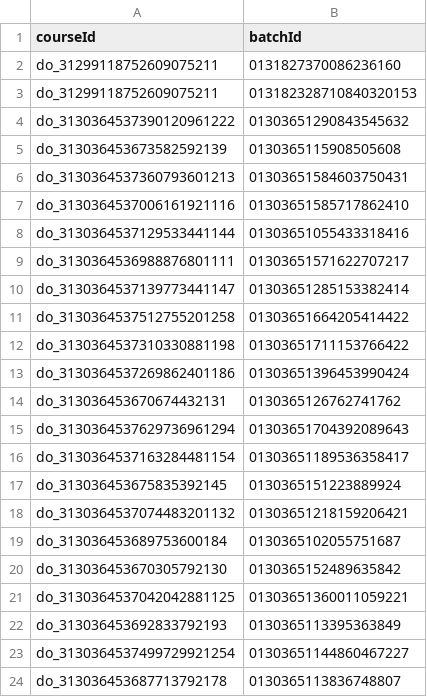
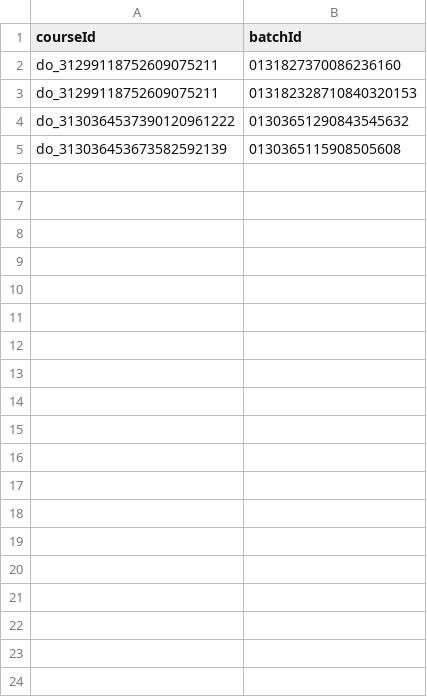
Before and after one commit to Sunbird-Ed/sunbird-perf-tests, a CSV file: sunbird-platform/rc-certificate-create/RC_CoursesBatches.csv, drawn as a sheet; only a part is shown; the diff covers the shown part only.

Commit message:
Update RC_CoursesBatches.csv

```diff
--- a/sunbird-platform/rc-certificate-create/RC_CoursesBatches.csv
+++ b/sunbird-platform/rc-certificate-create/RC_CoursesBatches.csv
@@ -5,20 +5 @@ do_3130364537390120961222,01303651290843545632
 do_313036453673582592139,0130365115908505608
-do_3130364537360793601213,01303651584603750431
-do_3130364537006161921116,01303651585717862410
-do_3130364537129533441144,01303651055433318416
-do_3130364536988876801111,01303651571622707217
-do_3130364537139773441147,01303651285153382414
-do_3130364537512755201258,01303651664205414422
-do_3130364537310330881198,01303651711153766422
-do_3130364537269862401186,01303651396453990424
-do_313036453670674432131,0130365126762741762
-do_3130364537629736961294,01303651704392089643
-do_3130364537163284481154,01303651189536358417
-do_313036453675835392145,0130365151223889924
-do_3130364537074483201132,01303651218159206421
-do_313036453689753600184,0130365102055751687
-do_313036453670305792130,0130365152489635842
-do_3130364537042042881125,01303651360011059221
-do_313036453692833792193,0130365113395363849
-do_3130364537499729921254,01303651144860467227
-do_313036453687713792178,0130365113836748807
```
Also changed, not shown: 41 removed rows elsewhere in this file.
